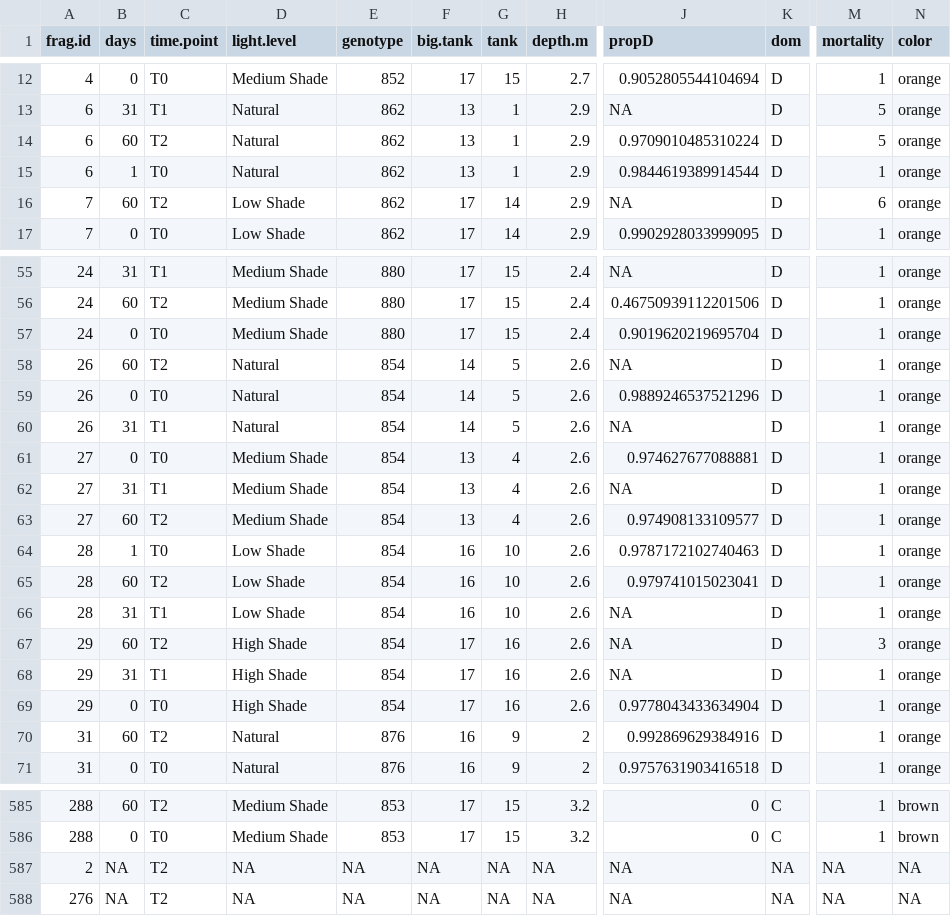
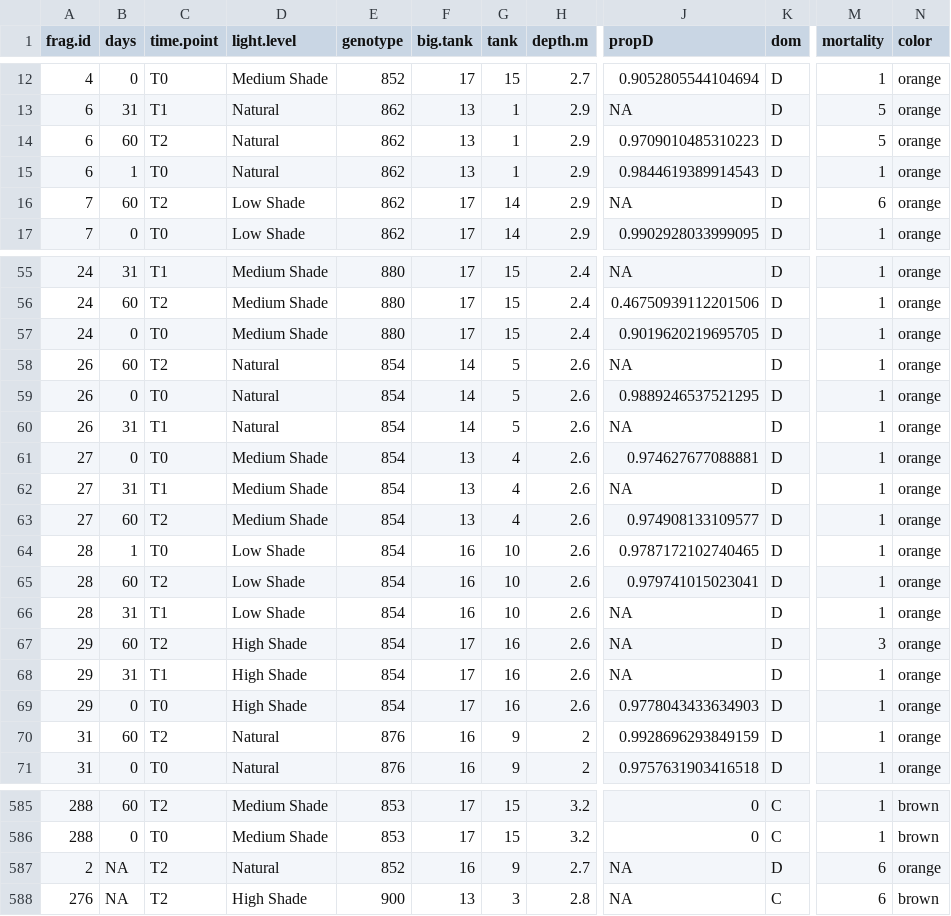
Before and after one commit to shaylematsuda/Mcap_CD_growth, a CSV file: all_data_cleaned.csv, drawn as a sheet; only a part is shown, gaps mark what is left out; the diff covers the shown part only; the diff names each change by its address in the sheet, - before the commit and + after, or states it on an @@ line.

Commit message:
fill in missing data

```diff
--- a/all_data_cleaned.csv
+++ b/all_data_cleaned.csv
-J14 (propD): 0.9709010485310224
+J14 (propD): 0.9709010485310223
-J15 (propD): 0.9844619389914544
+J15 (propD): 0.9844619389914543
-J57 (propD): 0.9019620219695704
+J57 (propD): 0.9019620219695705
-J59 (propD): 0.9889246537521296
+J59 (propD): 0.9889246537521295
-J64 (propD): 0.9787172102740463
+J64 (propD): 0.9787172102740465
-J69 (propD): 0.9778043433634904
+J69 (propD): 0.9778043433634903
-J70 (propD): 0.992869629384916
+J70 (propD): 0.9928696293849159
-D587 (light.level): NA
+D587 (light.level): Natural
-E587 (genotype): NA
+E587 (genotype): 852
-F587 (big.tank): NA
+F587 (big.tank): 16
-G587 (tank): NA
+G587 (tank): 9
-H587 (depth.m): NA
+H587 (depth.m): 2.7
-K587 (dom): NA
+K587 (dom): D
-M587:M588 (mortality): NA
+M587:M588 (mortality): 6
-N587 (color): NA
+N587 (color): orange
-D588 (light.level): NA
+D588 (light.level): High Shade
-E588 (genotype): NA
+E588 (genotype): 900
-F588 (big.tank): NA
+F588 (big.tank): 13
-G588 (tank): NA
+G588 (tank): 3
-H588 (depth.m): NA
+H588 (depth.m): 2.8
-K588 (dom): NA
+K588 (dom): C
-N588 (color): NA
+N588 (color): brown
```
Also changed, not shown: 22 edited cells elsewhere in this file, 1 other file.
